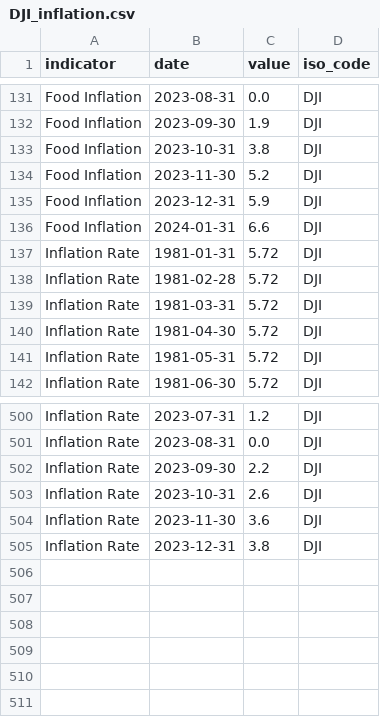
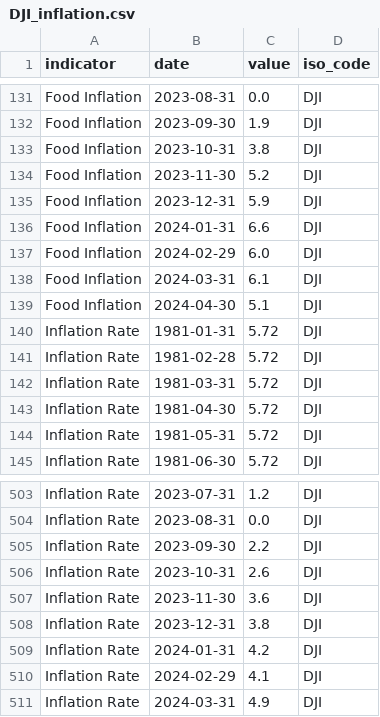
Before and after one commit to ONEcampaign/interest_rates, a CSV file: raw_data/wfp_raw/DJI_inflation.csv, drawn as a sheet; only a part is shown, gaps mark what is left out.

```diff
--- a/raw_data/wfp_raw/DJI_inflation.csv
+++ b/raw_data/wfp_raw/DJI_inflation.csv
@@ -136,2 +136,5 @@ Food Inflation,2023-12-31,5.9,DJI
 Food Inflation,2024-01-31,6.6,DJI
+Food Inflation,2024-02-29,6.0,DJI
+Food Inflation,2024-03-31,6.1,DJI
+Food Inflation,2024-04-30,5.1,DJI
 Inflation Rate,1981-01-31,5.72,DJI
@@ -505 +508,4 @@ Inflation Rate,2023-11-30,3.6,DJI
 Inflation Rate,2023-12-31,3.8,DJI
+Inflation Rate,2024-01-31,4.2,DJI
+Inflation Rate,2024-02-29,4.1,DJI
+Inflation Rate,2024-03-31,4.9,DJI
```
Also changed, not shown: raw_data/wfp_raw/CIV_inflation.csv, raw_data/wfp_raw/DEU_inflation.csv, 2 other files.
